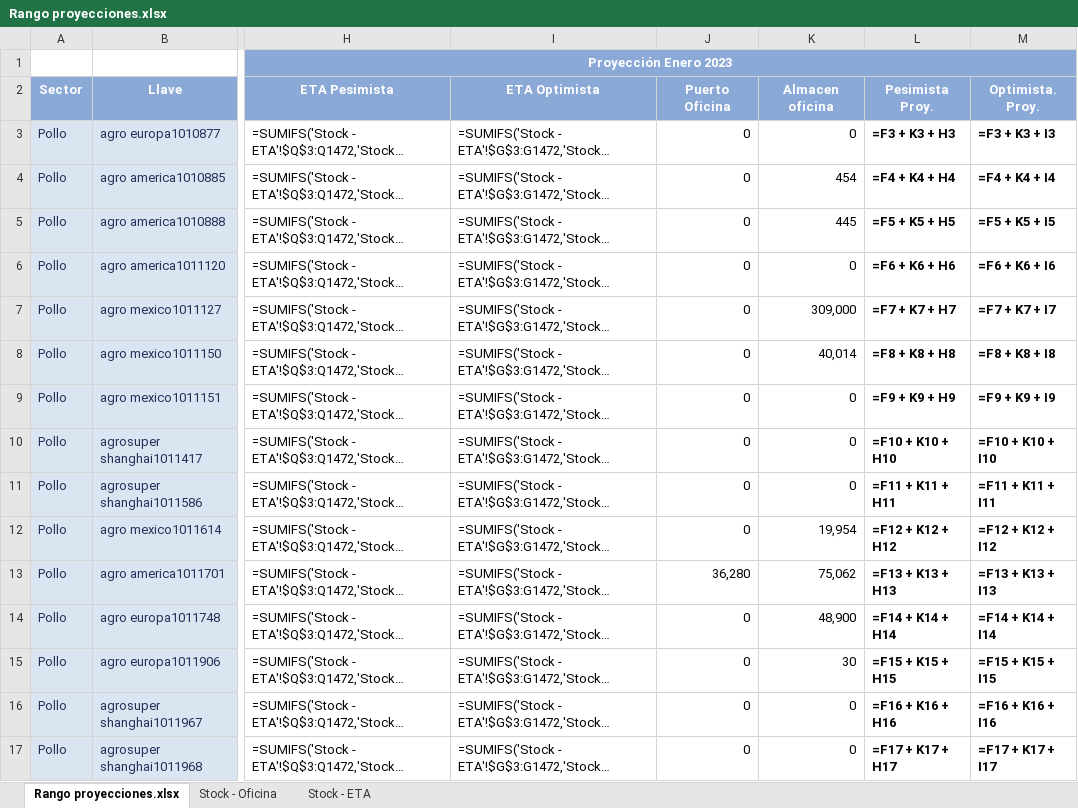
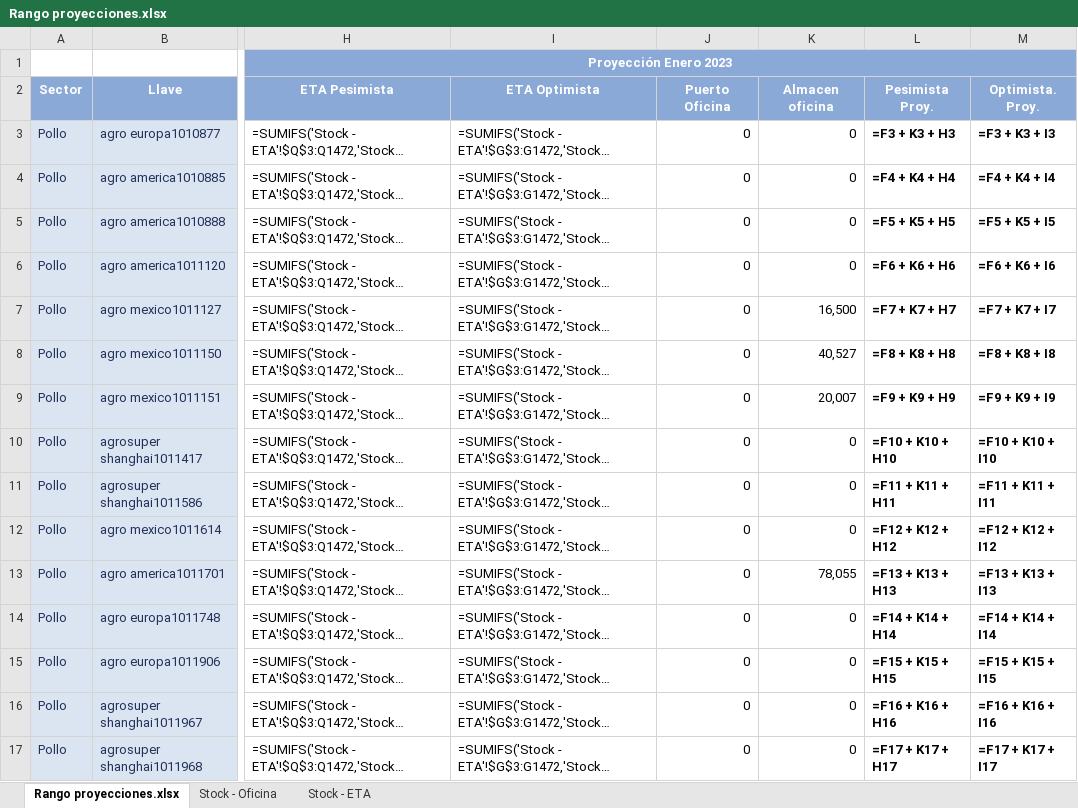
Before and after one commit to tiarasilva/Proyecciones-S-OP, an Excel workbook: Internacional/Rango proyecciones.xlsx, sheet Rango proyecciones.xlsx, drawn as a sheet; only a part is shown, gaps mark what is left out; long unchanged cells end in …; values as stored, in another font and other column widths than the file's, no borders; formulas without a stored value are shown as written; the diff covers the shown part only; the diff names each change by its address in the sheet, - before the commit and + after, or states it on an @@ line.

```diff
--- a/Internacional/Rango proyecciones.xlsx (sheet Rango proyecciones.xlsx)
+++ b/Internacional/Rango proyecciones.xlsx (sheet Rango proyecciones.xlsx)
-K4: 454
+K4: 0
-K5: 445
+K5: 0
-K7: 309,000
+K7: 16,500
-K8: 40,014
+K8: 40,527
-K9: 0
+K9: 20,007
-K12: 19,954
+K12: 0
-J13: 36,280
+J13: 0
-K13: 75,062
+K13: 78,055
-K14: 48,900
+K14: 0
-K15: 30
+K15: 0
```
Also changed, not shown: 5 removed rows and 205 edited cells elsewhere in this sheet, sheet Stock - Oficina, 1 other file.
